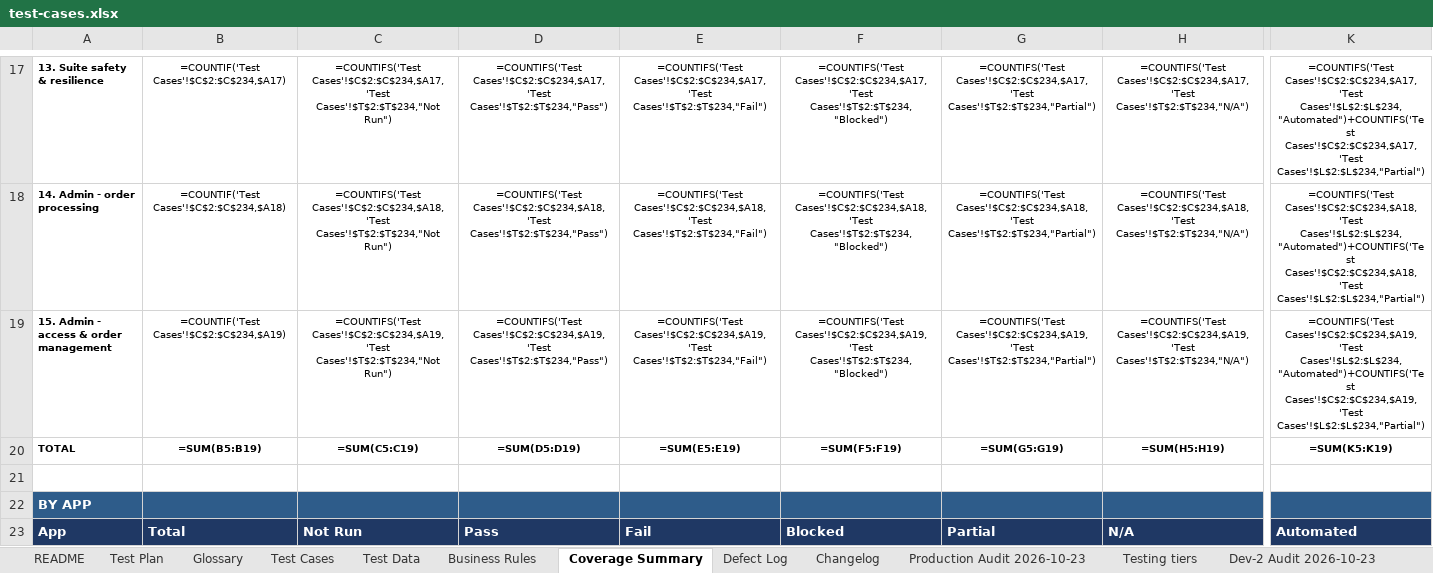
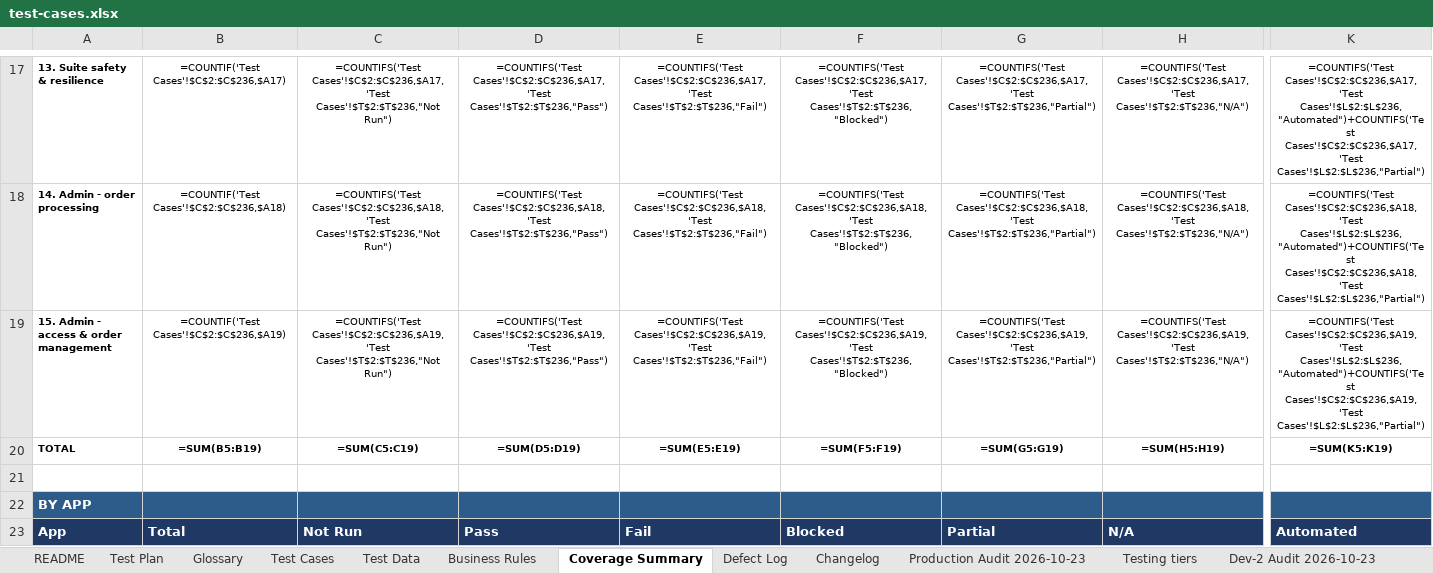
Before and after one commit to romemadeloo/musticker-e2e, an Excel workbook: docs/test-cases.xlsx, sheet Coverage Summary, drawn as a sheet; only a part is shown, gaps mark what is left out; values as stored, in another font and other column widths than the file's, no borders; formulas without a stored value are shown as written; the diff covers the shown part only; the diff names each change by its address in the sheet, - before the commit and + after, or states it on an @@ line.

```diff
--- a/docs/test-cases.xlsx (sheet Coverage Summary)
+++ b/docs/test-cases.xlsx (sheet Coverage Summary)
-B17: =COUNTIF('Test Cases'!$C$2:$C$234,$A17)
+B17: =COUNTIF('Test Cases'!$C$2:$C$236,$A17)
-C17: =COUNTIFS('Test Cases'!$C$2:$C$234,$A17,'Test Cases'!$T$2:$T$234,"Not Run")
+C17: =COUNTIFS('Test Cases'!$C$2:$C$236,$A17,'Test Cases'!$T$2:$T$236,"Not Run")
-D17: =COUNTIFS('Test Cases'!$C$2:$C$234,$A17,'Test Cases'!$T$2:$T$234,"Pass")
+D17: =COUNTIFS('Test Cases'!$C$2:$C$236,$A17,'Test Cases'!$T$2:$T$236,"Pass")
-E17: =COUNTIFS('Test Cases'!$C$2:$C$234,$A17,'Test Cases'!$T$2:$T$234,"Fail")
+E17: =COUNTIFS('Test Cases'!$C$2:$C$236,$A17,'Test Cases'!$T$2:$T$236,"Fail")
-F17: =COUNTIFS('Test Cases'!$C$2:$C$234,$A17,'Test Cases'!$T$2:$T$234,"Blocked")
+F17: =COUNTIFS('Test Cases'!$C$2:$C$236,$A17,'Test Cases'!$T$2:$T$236,"Blocked")
-G17: =COUNTIFS('Test Cases'!$C$2:$C$234,$A17,'Test Cases'!$T$2:$T$234,"Partial")
+G17: =COUNTIFS('Test Cases'!$C$2:$C$236,$A17,'Test Cases'!$T$2:$T$236,"Partial")
-H17: =COUNTIFS('Test Cases'!$C$2:$C$234,$A17,'Test Cases'!$T$2:$T$234,"N/A")
+H17: =COUNTIFS('Test Cases'!$C$2:$C$236,$A17,'Test Cases'!$T$2:$T$236,"N/A")
-K17: =COUNTIFS('Test Cases'!$C$2:$C$234,$A17,'Test Cases'!$L$2:$L$234,"Automated")+COUNTIFS('Test Cases'!$C$2:$C$234,$A17,'Test Cases'!$L$2:$L$234,"Partial")
+K17: =COUNTIFS('Test Cases'!$C$2:$C$236,$A17,'Test Cases'!$L$2:$L$236,"Automated")+COUNTIFS('Test Cases'!$C$2:$C$236,$A17,'Test Cases'!$L$2:$L$236,"Partial")
-B18: =COUNTIF('Test Cases'!$C$2:$C$234,$A18)
+B18: =COUNTIF('Test Cases'!$C$2:$C$236,$A18)
-C18: =COUNTIFS('Test Cases'!$C$2:$C$234,$A18,'Test Cases'!$T$2:$T$234,"Not Run")
+C18: =COUNTIFS('Test Cases'!$C$2:$C$236,$A18,'Test Cases'!$T$2:$T$236,"Not Run")
-D18: =COUNTIFS('Test Cases'!$C$2:$C$234,$A18,'Test Cases'!$T$2:$T$234,"Pass")
+D18: =COUNTIFS('Test Cases'!$C$2:$C$236,$A18,'Test Cases'!$T$2:$T$236,"Pass")
-E18: =COUNTIFS('Test Cases'!$C$2:$C$234,$A18,'Test Cases'!$T$2:$T$234,"Fail")
+E18: =COUNTIFS('Test Cases'!$C$2:$C$236,$A18,'Test Cases'!$T$2:$T$236,"Fail")
-F18: =COUNTIFS('Test Cases'!$C$2:$C$234,$A18,'Test Cases'!$T$2:$T$234,"Blocked")
+F18: =COUNTIFS('Test Cases'!$C$2:$C$236,$A18,'Test Cases'!$T$2:$T$236,"Blocked")
-G18: =COUNTIFS('Test Cases'!$C$2:$C$234,$A18,'Test Cases'!$T$2:$T$234,"Partial")
+G18: =COUNTIFS('Test Cases'!$C$2:$C$236,$A18,'Test Cases'!$T$2:$T$236,"Partial")
-H18: =COUNTIFS('Test Cases'!$C$2:$C$234,$A18,'Test Cases'!$T$2:$T$234,"N/A")
+H18: =COUNTIFS('Test Cases'!$C$2:$C$236,$A18,'Test Cases'!$T$2:$T$236,"N/A")
-K18: =COUNTIFS('Test Cases'!$C$2:$C$234,$A18,'Test Cases'!$L$2:$L$234,"Automated")+COUNTIFS('Test Cases'!$C$2:$C$234,$A18,'Test Cases'!$L$2:$L$234,"Partial")
+K18: =COUNTIFS('Test Cases'!$C$2:$C$236,$A18,'Test Cases'!$L$2:$L$236,"Automated")+COUNTIFS('Test Cases'!$C$2:$C$236,$A18,'Test Cases'!$L$2:$L$236,"Partial")
-B19: =COUNTIF('Test Cases'!$C$2:$C$234,$A19)
+B19: =COUNTIF('Test Cases'!$C$2:$C$236,$A19)
-C19: =COUNTIFS('Test Cases'!$C$2:$C$234,$A19,'Test Cases'!$T$2:$T$234,"Not Run")
+C19: =COUNTIFS('Test Cases'!$C$2:$C$236,$A19,'Test Cases'!$T$2:$T$236,"Not Run")
-D19: =COUNTIFS('Test Cases'!$C$2:$C$234,$A19,'Test Cases'!$T$2:$T$234,"Pass")
+D19: =COUNTIFS('Test Cases'!$C$2:$C$236,$A19,'Test Cases'!$T$2:$T$236,"Pass")
-E19: =COUNTIFS('Test Cases'!$C$2:$C$234,$A19,'Test Cases'!$T$2:$T$234,"Fail")
+E19: =COUNTIFS('Test Cases'!$C$2:$C$236,$A19,'Test Cases'!$T$2:$T$236,"Fail")
-F19: =COUNTIFS('Test Cases'!$C$2:$C$234,$A19,'Test Cases'!$T$2:$T$234,"Blocked")
+F19: =COUNTIFS('Test Cases'!$C$2:$C$236,$A19,'Test Cases'!$T$2:$T$236,"Blocked")
-G19: =COUNTIFS('Test Cases'!$C$2:$C$234,$A19,'Test Cases'!$T$2:$T$234,"Partial")
+G19: =COUNTIFS('Test Cases'!$C$2:$C$236,$A19,'Test Cases'!$T$2:$T$236,"Partial")
-H19: =COUNTIFS('Test Cases'!$C$2:$C$234,$A19,'Test Cases'!$T$2:$T$234,"N/A")
+H19: =COUNTIFS('Test Cases'!$C$2:$C$236,$A19,'Test Cases'!$T$2:$T$236,"N/A")
-K19: =COUNTIFS('Test Cases'!$C$2:$C$234,$A19,'Test Cases'!$L$2:$L$234,"Automated")+COUNTIFS('Test Cases'!$C$2:$C$234,$A19,'Test Cases'!$L$2:$L$234,"Partial")
+K19: =COUNTIFS('Test Cases'!$C$2:$C$236,$A19,'Test Cases'!$L$2:$L$236,"Automated")+COUNTIFS('Test Cases'!$C$2:$C$236,$A19,'Test Cases'!$L$2:$L$236,"Partial")
```
Also changed, not shown: 195 edited cells elsewhere in this sheet, sheet Test Cases, sheet Changelog, 3 other files.
